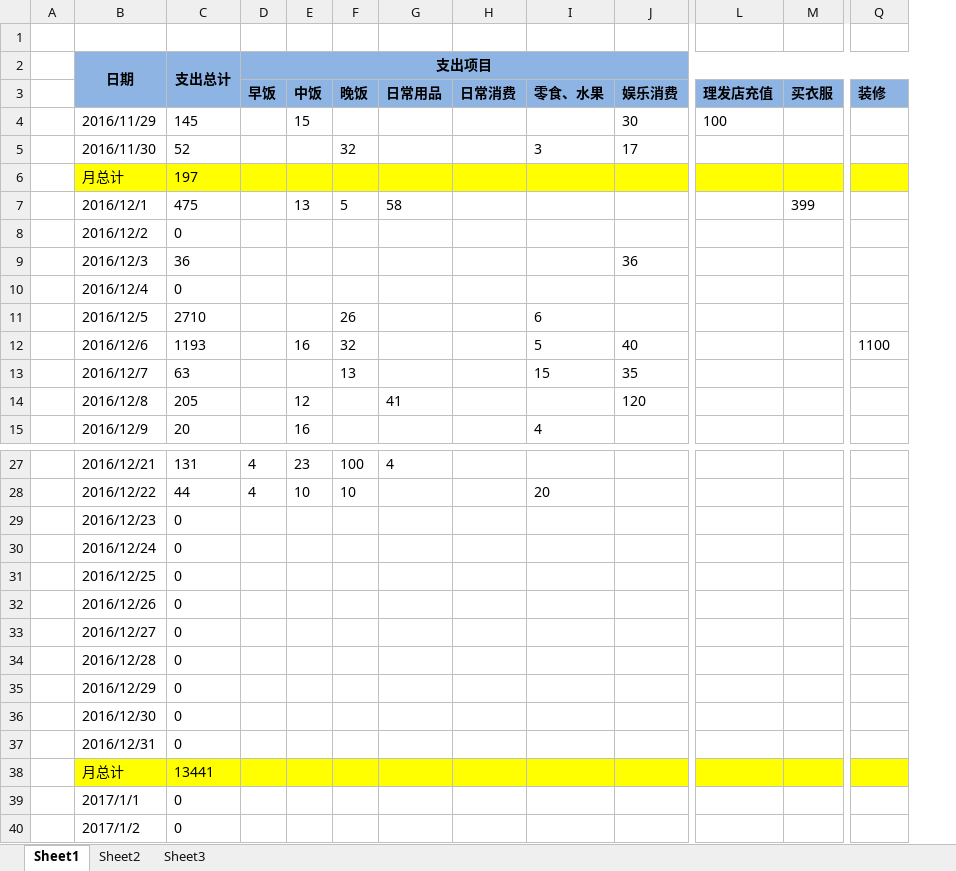
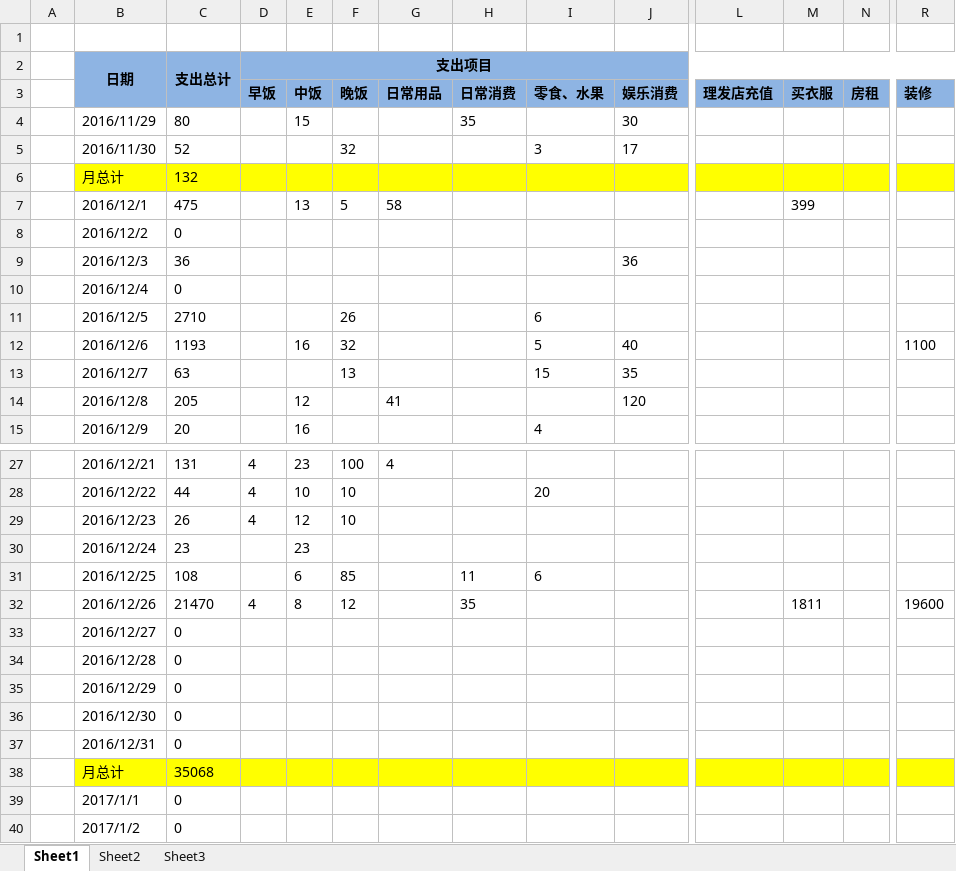
Before and after one commit to cga2351/docs, an Excel workbook: DailyExpense.xlsx, sheet Sheet1, drawn as a sheet; only a part is shown, gaps mark what is left out; values as stored, in another font and other column widths than the file's, no borders; conditional formats not drawn; addresses are those after the commit; the diff names each change by its address in the sheet, - before the commit and + after, or states it on an @@ line.

Commit message:
update 12.26

```diff
--- a/DailyExpense.xlsx (sheet Sheet1)
+++ b/DailyExpense.xlsx (sheet Sheet1)
+column N (房租), empty
-C4: 145
+C4: 80
-H4 (日常消费): (empty)
+H4 (日常消费): 35
-L4 (理发店充值): 100
+L4 (理发店充值): (empty)
-C6: 197
+C6: 132
-C29: 0
+C29: 26
-D29 (早饭): (empty)
+D29 (早饭): 4
-E29 (中饭): (empty)
+E29 (中饭): 12
-F29 (晚饭): (empty)
+F29 (晚饭): 10
-C30: 0
+C30: 23
-E30 (中饭): (empty)
+E30 (中饭): 23
-C31: 0
+C31: 108
-E31 (中饭): (empty)
+E31 (中饭): 6
-F31 (晚饭): (empty)
+F31 (晚饭): 85
-H31 (日常消费): (empty)
+H31 (日常消费): 11
-I31 (零食、水果): (empty)
+I31 (零食、水果): 6
-C32: 0
+C32: 21470
-D32 (早饭): (empty)
+D32 (早饭): 4
-E32 (中饭): (empty)
+E32 (中饭): 8
-F32 (晚饭): (empty)
+F32 (晚饭): 12
-H32 (日常消费): (empty)
+H32 (日常消费): 35
-M32 (买衣服): (empty)
+M32 (买衣服): 1811
-R32 (装修): (empty)
+R32 (装修): 19600
-C38: 13441
+C38: 35068
```
Also changed, not shown: formulas that keep their value.
